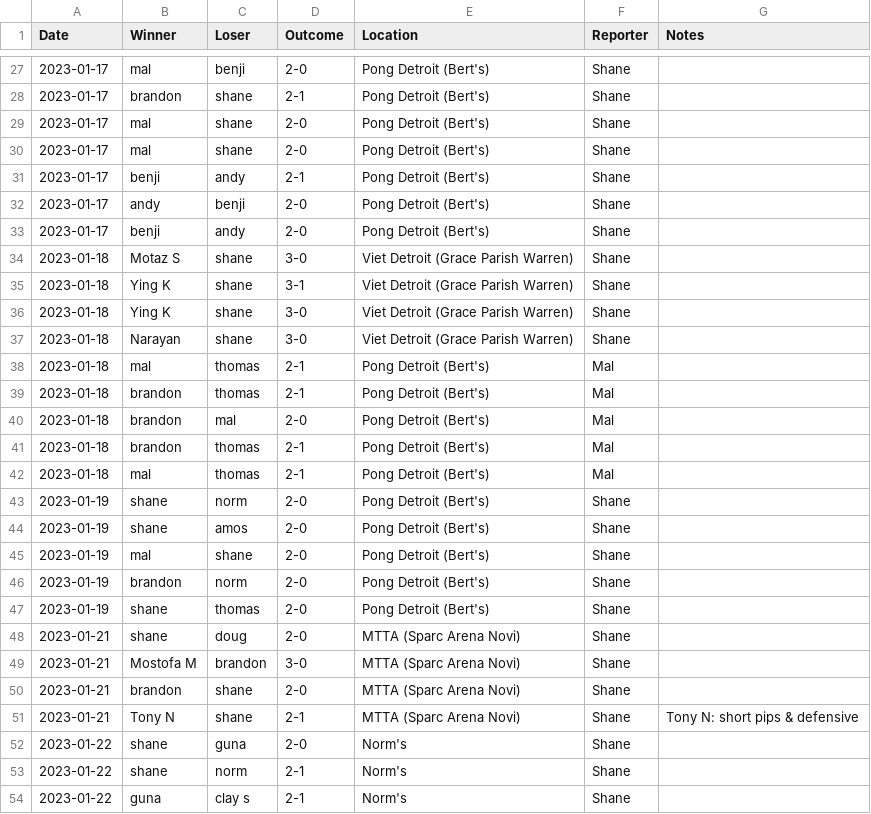
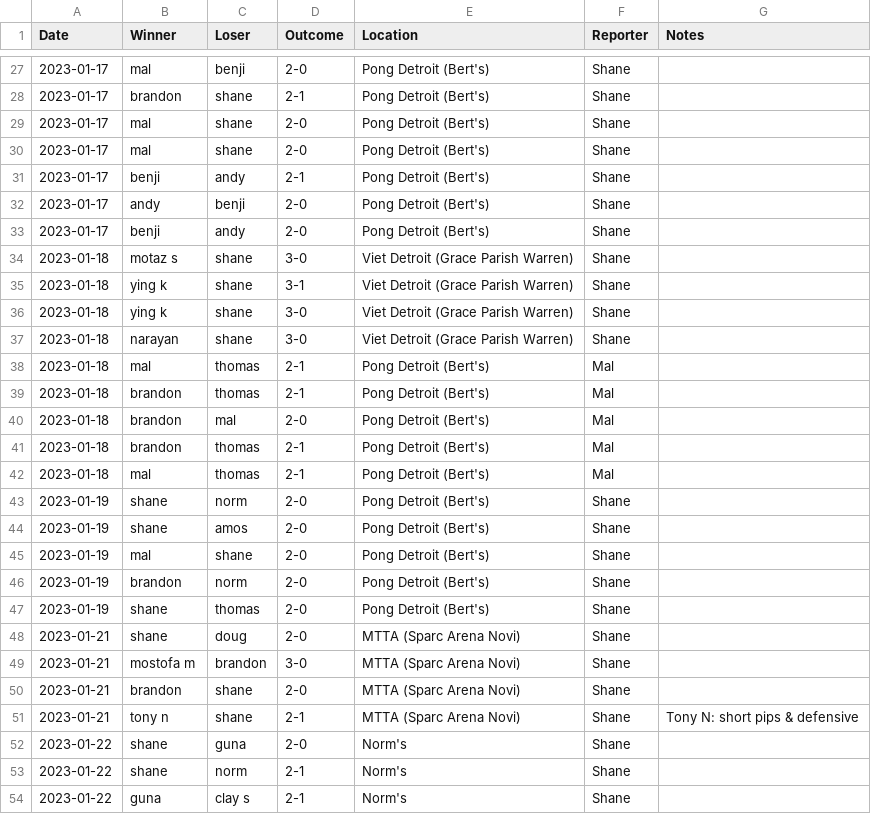
Before and after one commit to nutratech/pong_ratings, a CSV file: pong/data/games_singles.csv, drawn as a sheet; only a part is shown, gaps mark what is left out.

Commit message:
lowercase names

```diff
--- a/pong/data/games_singles.csv
+++ b/pong/data/games_singles.csv
@@ -33,6 +33,6 @@ Date,Winner,Loser,Outcome,Location,Reporter,Notes
 2023-01-17,benji,andy,2-0,Pong Detroit (Bert's),Shane,
-2023-01-18,Motaz S,shane,3-0,Viet Detroit (Grace Parish Warren),Shane,
-2023-01-18,Ying K,shane,3-1,Viet Detroit (Grace Parish Warren),Shane,
-2023-01-18,Ying K,shane,3-0,Viet Detroit (Grace Parish Warren),Shane,
-2023-01-18,Narayan,shane,3-0,Viet Detroit (Grace Parish Warren),Shane,
+2023-01-18,motaz s,shane,3-0,Viet Detroit (Grace Parish Warren),Shane,
+2023-01-18,ying k,shane,3-1,Viet Detroit (Grace Parish Warren),Shane,
+2023-01-18,ying k,shane,3-0,Viet Detroit (Grace Parish Warren),Shane,
+2023-01-18,narayan,shane,3-0,Viet Detroit (Grace Parish Warren),Shane,
 2023-01-18,mal,thomas,2-1,Pong Detroit (Bert's),Mal,
@@ -48,5 +48,5 @@ Date,Winner,Loser,Outcome,Location,Reporter,Notes
 2023-01-21,shane,doug,2-0,MTTA (Sparc Arena Novi),Shane,
-2023-01-21,Mostofa M,brandon,3-0,MTTA (Sparc Arena Novi),Shane,
+2023-01-21,mostofa m,brandon,3-0,MTTA (Sparc Arena Novi),Shane,
 2023-01-21,brandon,shane,2-0,MTTA (Sparc Arena Novi),Shane,
-2023-01-21,Tony N,shane,2-1,MTTA (Sparc Arena Novi),Shane,Tony N: short pips & defensive
+2023-01-21,tony n,shane,2-1,MTTA (Sparc Arena Novi),Shane,Tony N: short pips & defensive
 2023-01-22,shane,guna,2-0,Norm's,Shane,
```
